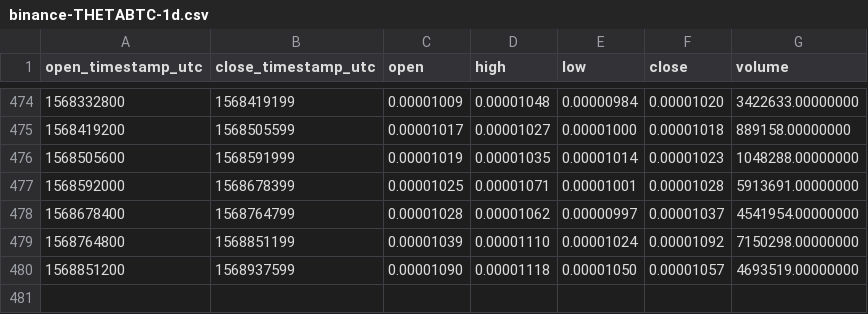
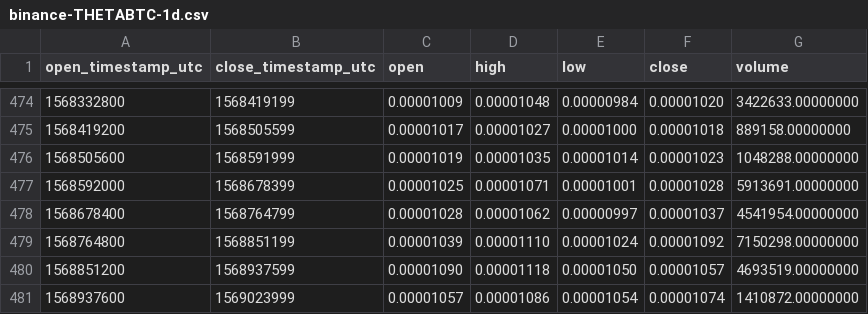
Before and after one commit to cryptobigbro/binance-THETABTC, a CSV file: binance-THETABTC-1d.csv, drawn as a sheet; only a part is shown, gaps mark what is left out.

```diff
--- a/binance-THETABTC-1d.csv
+++ b/binance-THETABTC-1d.csv
@@ -480 +480,2 @@ open_timestamp_utc,close_timestamp_utc,open,high,low,close,volume
 1568851200,1568937599,0.00001090,0.00001118,0.00001050,0.00001057,4693519.00000000
+1568937600,1569023999,0.00001057,0.00001086,0.00001054,0.00001074,1410872.00000000
```
Also changed, not shown: binance-THETABTC-1h.csv.
